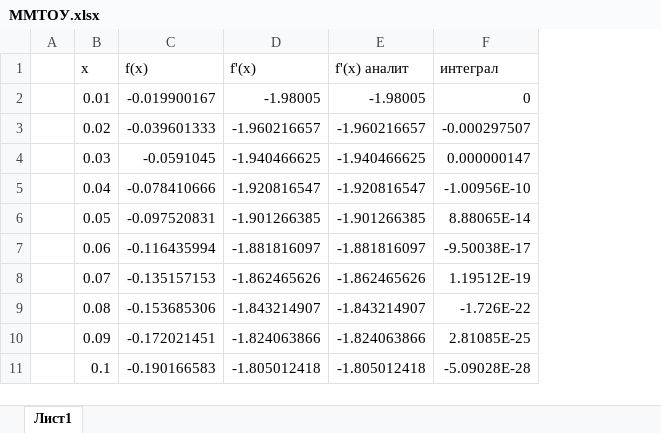
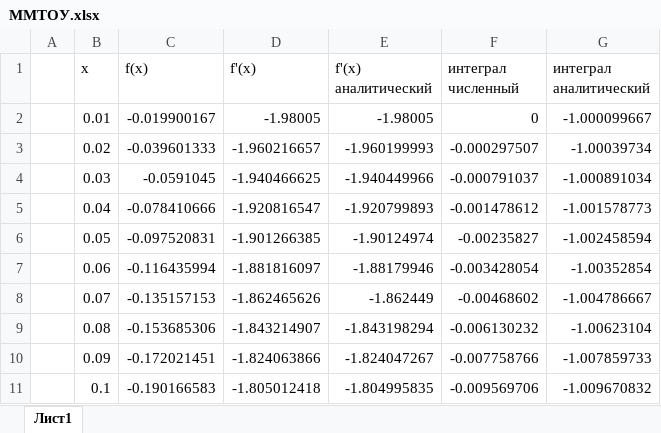
Before and after one commit to Kirill010/RTU-MIREA, an Excel workbook: 4 курс/Модели и методы теории оптимального управления/ММТОУ.xlsx, sheet Лист1, drawn as a sheet; only a part is shown; values as stored, in another font and other column widths than the file's, no borders; charts and pictures not drawn; removed rows and columns are numbered as before the commit, all else as after; the diff names each change by its address in the sheet, - before the commit and + after, or states it on an @@ line.

```diff
--- a/4 курс/Модели и методы теории оптимального управления/ММТОУ.xlsx (sheet Лист1)
+++ b/4 курс/Модели и методы теории оптимального управления/ММТОУ.xlsx (sheet Лист1)
-column E (f'(x) аналит), rows 2-11: -1.98005 | -1.960216657 | -1.940466625 | -1.920816547 | -1.901266385 | -1.881816097 | -1.862465626 | -1.843214907 | -1.824063866 | -1.805012418
-column F (интеграл), rows 2-11: 0 | -0.000297507 | 0.000000147 | -1.00956E-10 | 8.88065E-14 | -9.50038E-17 | 1.19512E-19 | -1.726E-22 | 2.81085E-25 | -5.09028E-28
+column E (f'(x) аналитический), rows 2-11: -1.98005 | -1.960199993 | -1.940449966 | -1.920799893 | -1.90124974 | -1.88179946 | -1.862449 | -1.843198294 | -1.824047267 | -1.804995835
+column F (интеграл численный), rows 2-11: 0 | -0.000297507 | -0.000791037 | -0.001478612 | -0.00235827 | -0.003428054 | -0.00468602 | -0.006130232 | -0.007758766 | -0.009569706
+column G (интеграл аналитический), rows 2-11: -1.000099667 | -1.00039734 | -1.000891034 | -1.001578773 | -1.002458594 | -1.00352854 | -1.004786667 | -1.00623104 | -1.007859733 | -1.009670832
```
Also changed, not shown: charts or pictures, 42 other files.
